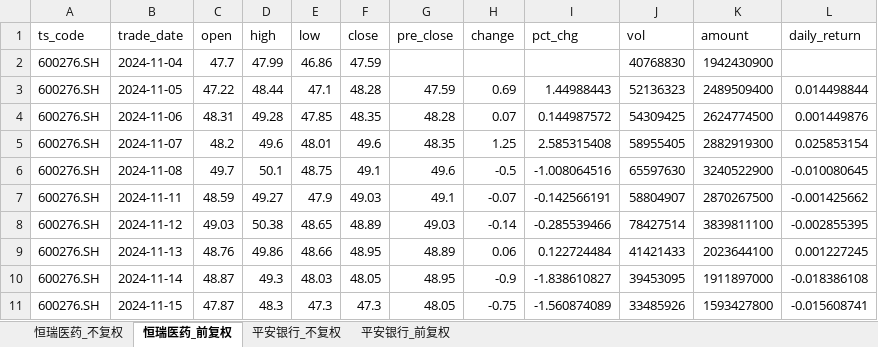
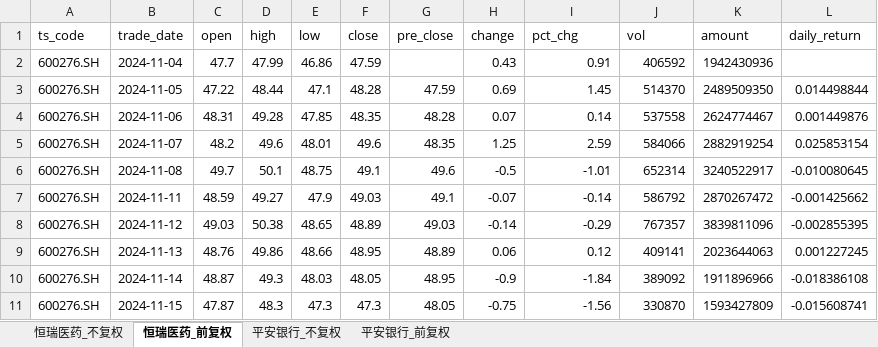
Before and after one commit to Nine1ukiyowayume/ba_agent, an Excel workbook: stock_data.xlsx, sheet 恒瑞医药_前复权, drawn as a sheet; only a part is shown; values as stored, in another font and other column widths than the file's, no borders; the diff covers the shown part only; the diff names each change by its address in the sheet, - before the commit and + after, or states it on an @@ line.

```diff
--- a/stock_data.xlsx (sheet 恒瑞医药_前复权)
+++ b/stock_data.xlsx (sheet 恒瑞医药_前复权)
-H2 (change): (empty)
+H2 (change): 0.43
-I2 (pct_chg): (empty)
+I2 (pct_chg): 0.91
-J2 (vol): 40768830
+J2 (vol): 406592
-K2 (amount): 1942430900
+K2 (amount): 1942430936
-I3 (pct_chg): 1.44988443
+I3 (pct_chg): 1.45
-J3 (vol): 52136323
+J3 (vol): 514370
-K3 (amount): 2489509400
+K3 (amount): 2489509350
-I4 (pct_chg): 0.144987572
+I4 (pct_chg): 0.14
-J4 (vol): 54309425
+J4 (vol): 537558
-K4 (amount): 2624774500
+K4 (amount): 2624774467
-I5 (pct_chg): 2.585315408
+I5 (pct_chg): 2.59
-J5 (vol): 58955405
+J5 (vol): 584066
-K5 (amount): 2882919300
+K5 (amount): 2882919254
-I6 (pct_chg): -1.008064516
+I6 (pct_chg): -1.01
-J6 (vol): 65597630
+J6 (vol): 652314
-K6 (amount): 3240522900
+K6 (amount): 3240522917
-I7 (pct_chg): -0.142566191
+I7 (pct_chg): -0.14
-J7 (vol): 58804907
+J7 (vol): 586792
-K7 (amount): 2870267500
+K7 (amount): 2870267472
-I8 (pct_chg): -0.285539466
+I8 (pct_chg): -0.29
-J8 (vol): 78427514
+J8 (vol): 767357
-K8 (amount): 3839811100
+K8 (amount): 3839811096
-I9 (pct_chg): 0.122724484
+I9 (pct_chg): 0.12
-J9 (vol): 41421433
+J9 (vol): 409141
-K9 (amount): 2023644100
+K9 (amount): 2023644063
-I10 (pct_chg): -1.838610827
+I10 (pct_chg): -1.84
-J10 (vol): 39453095
+J10 (vol): 389092
-K10 (amount): 1911897000
+K10 (amount): 1911896966
-I11 (pct_chg): -1.560874089
+I11 (pct_chg): -1.56
-J11 (vol): 33485926
+J11 (vol): 330870
-K11 (amount): 1593427800
+K11 (amount): 1593427809
```
Also changed, not shown: 1 added row and 1421 edited cells elsewhere in this sheet, sheet 恒瑞医药_不复权, sheet 平安银行_不复权, sheet 平安银行_前复权, 1 other file.
